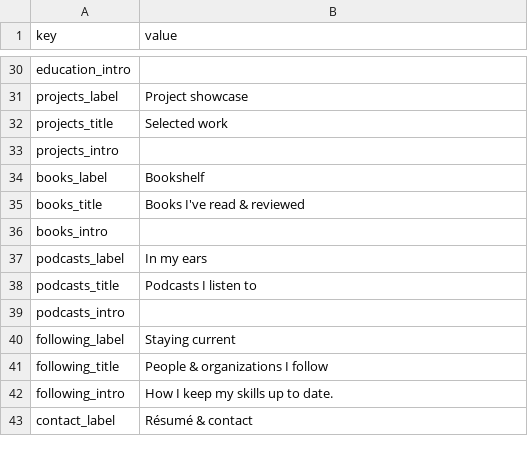
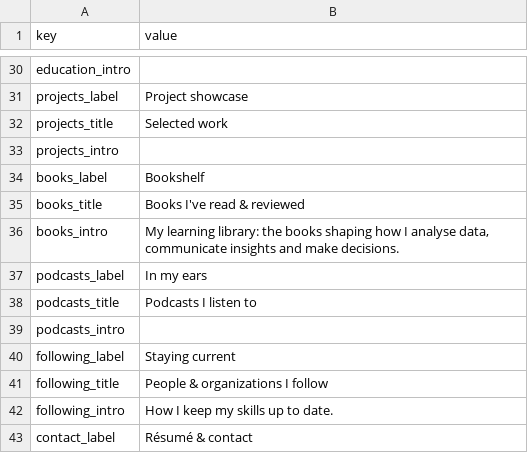
Before and after one commit to JunayedParves/junayedparves.github.io, a CSV file: templates/profile.csv, drawn as a sheet; only a part is shown, gaps mark what is left out.

```diff
--- a/templates/profile.csv
+++ b/templates/profile.csv
@@ -35,3 +35,3 @@ books_label,Bookshelf
 books_title,Books I've read & reviewed
-books_intro,
+books_intro,"My learning library: the books shaping how I analyse data, communicate insights and make decisions."
 podcasts_label,In my ears
```
Also changed, not shown: templates/books.csv, 17 other files.
